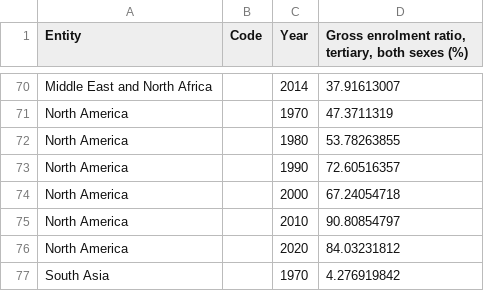
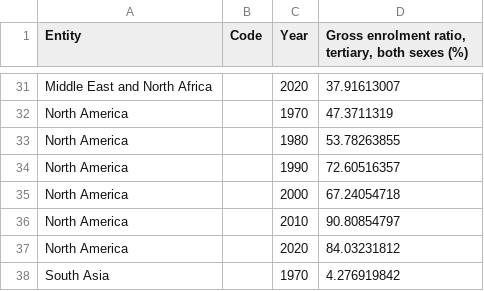
Before and after one commit to TinaYu123/3179, a CSV file: bargraph/gross-enrollment-ratio-in-tertiary-education.csv, drawn as a sheet; only a part is shown, gaps mark what is left out; addresses are those after the commit; the diff covers the shown part only; the diff names each change by its address in the sheet, - before the commit and + after, or states it on an @@ line.

Commit message:
Add files via upload

```diff
--- a/bargraph/gross-enrollment-ratio-in-tertiary-education.csv
+++ b/bargraph/gross-enrollment-ratio-in-tertiary-education.csv
-C31 (Year): 2014
+C31 (Year): 2020
```
Also changed, not shown: 39 removed rows elsewhere in this file.
